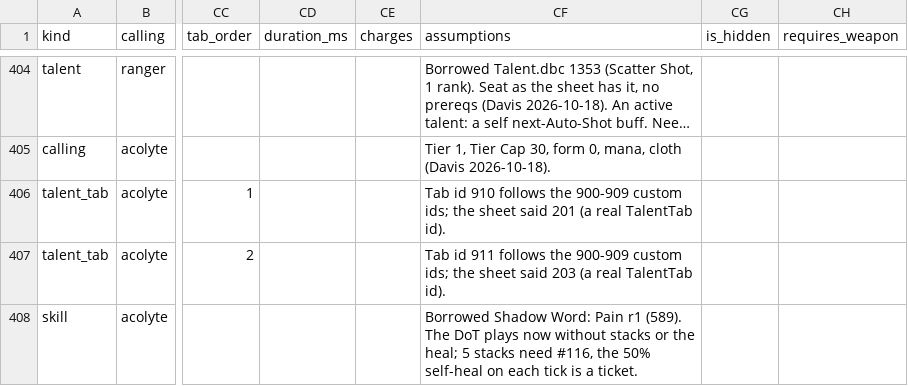
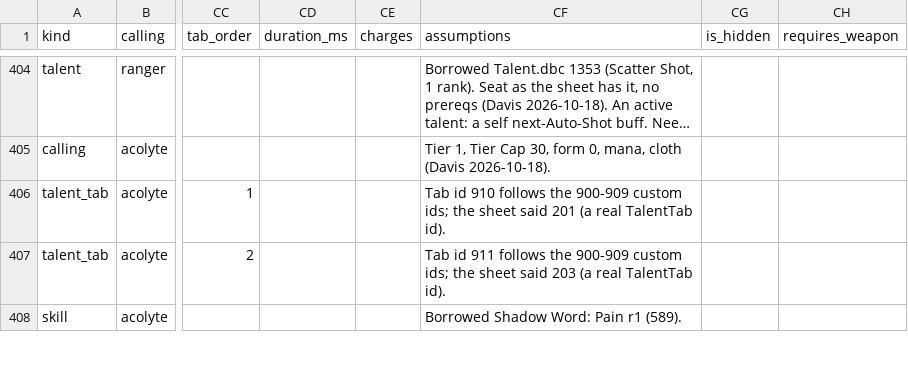
Before and after one commit to dmavs412/twilights-eve-wow, a CSV file: data/twilights-eve/master.csv, drawn as a sheet; only a part is shown, gaps mark what is left out; long unchanged cells end in …; the diff covers the shown part only; the diff names each change by its address in the sheet, - before the commit and + after, or states it on an @@ line.

```diff
--- a/data/twilights-eve/master.csv
+++ b/data/twilights-eve/master.csv
-CF408 (assumptions): …r1 (589). The DoT plays now without stacks or the heal; 5 stacks need #116, the 50% self-heal on each tick is a ticket.
+CF408 (assumptions): …r1 (589).
```
Also changed, not shown: 3 added rows and 70 edited cells elsewhere in this file, 14 other files.
